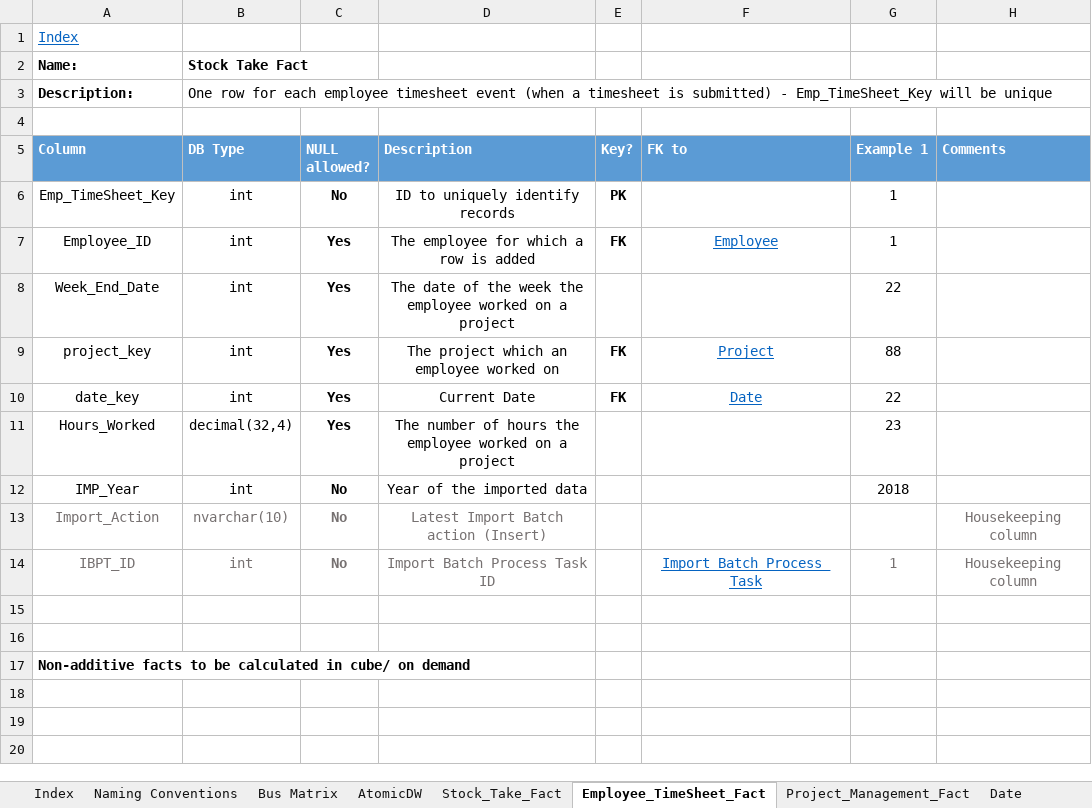
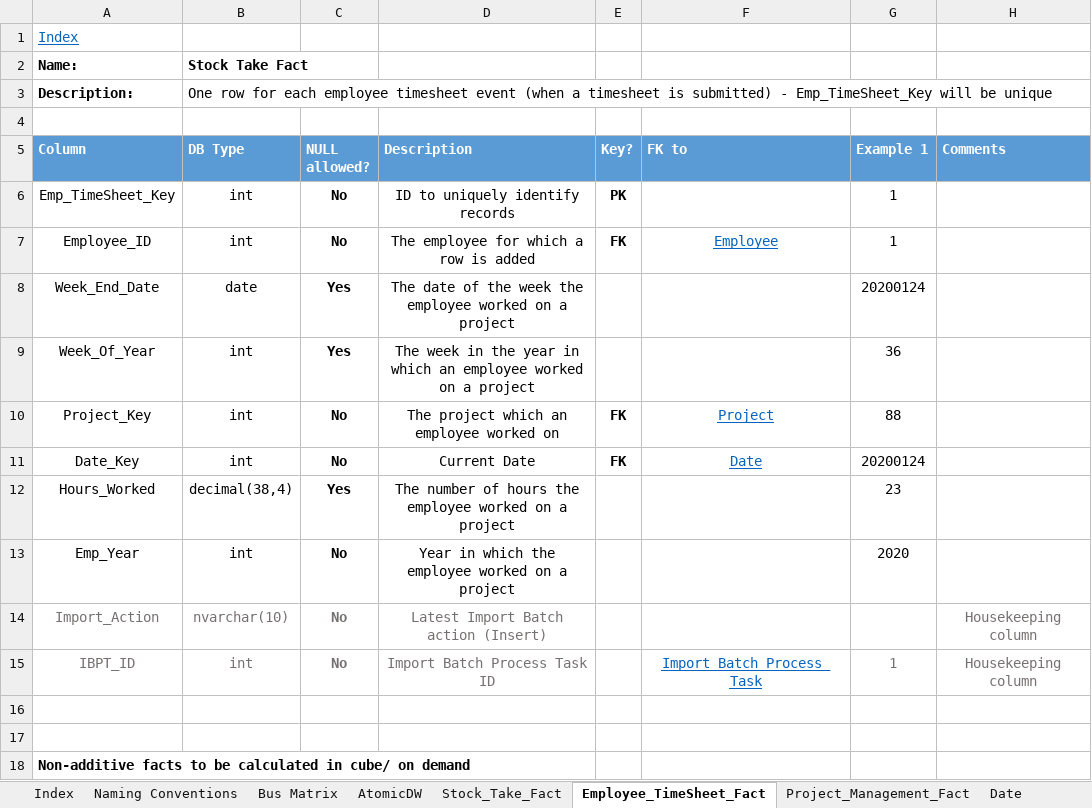
Before and after one commit to PleaBanshee/DW2022, an Excel workbook: DW2022/Documentation/Design document.xlsx, sheet Employee_TimeSheet_Fact, drawn as a sheet; values as stored, in another font and other column widths than the file's, no borders; addresses are those after the commit; the diff names each change by its address in the sheet, - before the commit and + after, or states it on an @@ line.

Commit message:
Refactored dimensions and fact tables

```diff
--- a/DW2022/Documentation/Design document.xlsx (sheet Employee_TimeSheet_Fact)
+++ b/DW2022/Documentation/Design document.xlsx (sheet Employee_TimeSheet_Fact)
-C7 (NULL allowed?): Yes
+C7 (NULL allowed?): No
-B8 (DB Type): int
+B8 (DB Type): date
-G8 (Example 1): 22
+G8 (Example 1): 20200124
+row 9: Week_Of_Year | int | Yes | The week in the year in which an employee worked on a project |  |  | 36
-A10 (Column): project_key
+A10 (Column): Project_Key
-C10:C11 (NULL allowed?): Yes
+C10:C11 (NULL allowed?): No
-A11 (Column): date_key
+A11 (Column): Date_Key
-G11 (Example 1): 22
+G11 (Example 1): 20200124
-B12 (DB Type): decimal(32,4)
+B12 (DB Type): decimal(38,4)
-A13 (Column): IMP_Year
+A13 (Column): Emp_Year
-D13 (Description): Year of the imported data
+D13 (Description): Year in which the employee worked on a project
-G13 (Example 1): 2018
+G13 (Example 1): 2020
```
Also changed, not shown: sheet Project_Management_Fact, sheet Customer, sheet Project, sheet Project_Status, sheet Index, sheet Bus Matrix.
